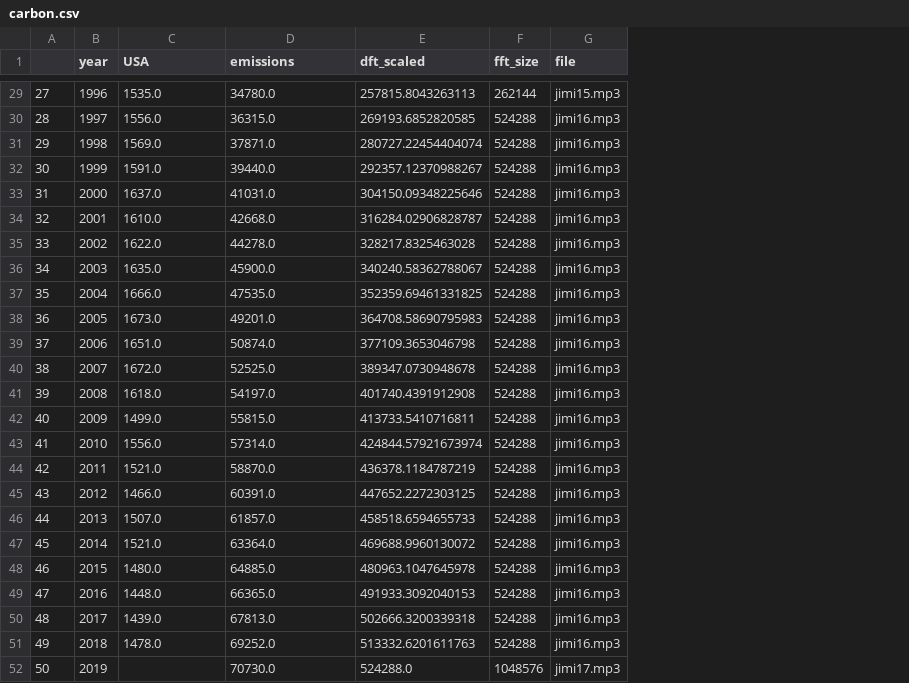
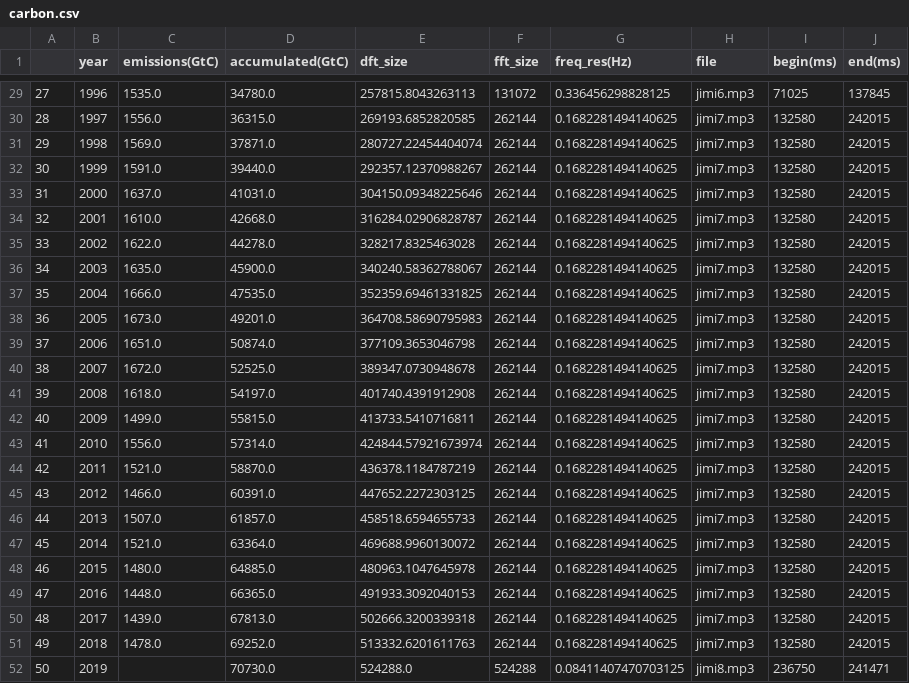
Before and after one commit to IIVIIIII/ASCC, a CSV file: resources/data/carbon.csv, drawn as a sheet; only a part is shown, gaps mark what is left out; addresses are those after the commit; the diff covers the shown part only; the diff names each change by its address in the sheet, - before the commit and + after, or states it on an @@ line.

```diff
--- a/resources/data/carbon.csv
+++ b/resources/data/carbon.csv
+column G (freq_res(Hz)), rows 29-52: 0.336456298828125 | 0.1682281494140625 | 0.1682281494140625 | 0.1682281494140625 | 0.1682281494140625 | 0.1682281494140625 | 0.1682281494140625 | 0.1682281494140625 | 0.1682281494140625 | 0.1682281494140625 | 0.1682281494140625 | 0.1682281494140625 | 0.1682281494140625 | 0.1682281494140625 | 0.1682281494140625 | 0.1682281494140625 | 0.1682281494140625 | 0.1682281494140625 | 0.1682281494140625 | 0.1682281494140625 | 0.1682281494140625 | 0.1682281494140625 | 0.1682281494140625 | 0.08411407470703125
+column I (begin(ms)), rows 29-52: 71025 | 132580 | 132580 | 132580 | 132580 | 132580 | 132580 | 132580 | 132580 | 132580 | 132580 | 132580 | 132580 | 132580 | 132580 | 132580 | 132580 | 132580 | 132580 | 132580 | 132580 | 132580 | 132580 | 236750
+column J (end(ms)), rows 29-52: 137845 | 242015 | 242015 | 242015 | 242015 | 242015 | 242015 | 242015 | 242015 | 242015 | 242015 | 242015 | 242015 | 242015 | 242015 | 242015 | 242015 | 242015 | 242015 | 242015 | 242015 | 242015 | 242015 | 241471
-C1: USA
+C1: emissions(GtC)
-D1: emissions
+D1: accumulated(GtC)
-E1: dft_scaled
+E1: dft_size
-F29 (fft_size): 262144
+F29 (fft_size): 131072
-H29 (file): jimi15.mp3
+H29 (file): jimi6.mp3
-F30:F51 (fft_size): 524288
+F30:F51 (fft_size): 262144
-H30:H51 (file): jimi16.mp3
+H30:H51 (file): jimi7.mp3
-F52 (fft_size): 1048576
+F52 (fft_size): 524288
-H52 (file): jimi17.mp3
+H52 (file): jimi8.mp3
```
Also changed, not shown: 49 edited cells elsewhere in this file, 1 other file.
